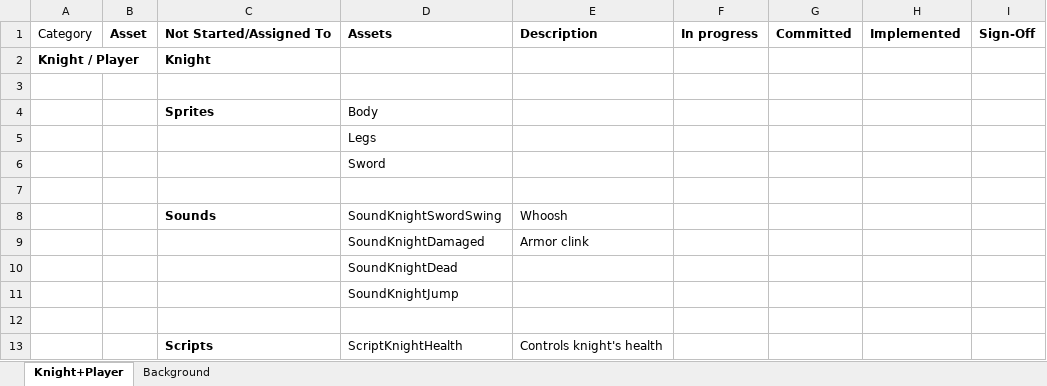
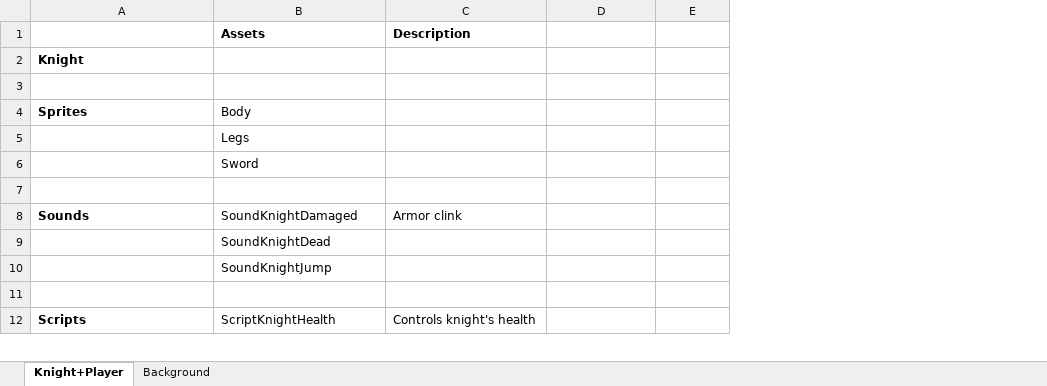
Before and after one commit to Tenebrosi-Erinys-dp/flatformer, an Excel workbook: Assest list.xlsx, sheet Knight+Player, drawn as a sheet; only a part is shown; values as stored, in another font and other column widths than the file's, no borders; removed rows and columns are numbered as before the commit, all else as after; the diff covers the shown part only; the diff names each change by its address in the sheet, - before the commit and + after, or states it on an @@ line.

Commit message:
Finished sorting

```diff
--- a/Assest list.xlsx (sheet Knight+Player)
+++ b/Assest list.xlsx (sheet Knight+Player)
-column A, row 2: Knight / Player
-column B, empty
-column F, empty
-column G, empty
-row 1: Category | Asset | Not Started/Assigned To | Assets | Description | In progress | Committed | Implemented | Sign-Off
+row 1:  | Assets | Description
-row 8:  |  | Sounds | SoundKnightSwordSwing | Whoosh
-A8: (empty)
+A8: Sounds
```
Also changed, not shown: 17 added rows and 1 edited cell elsewhere in this sheet.
